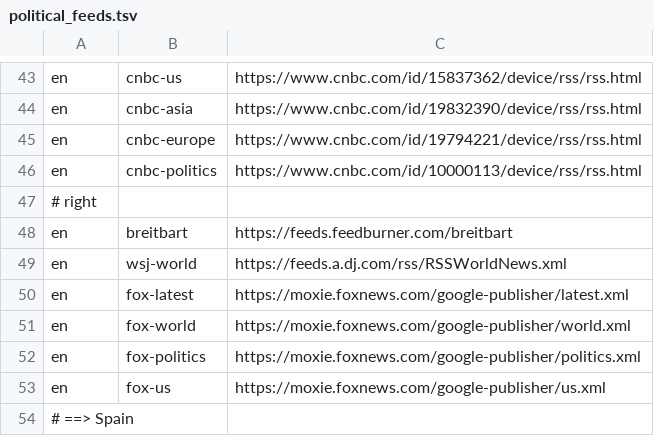
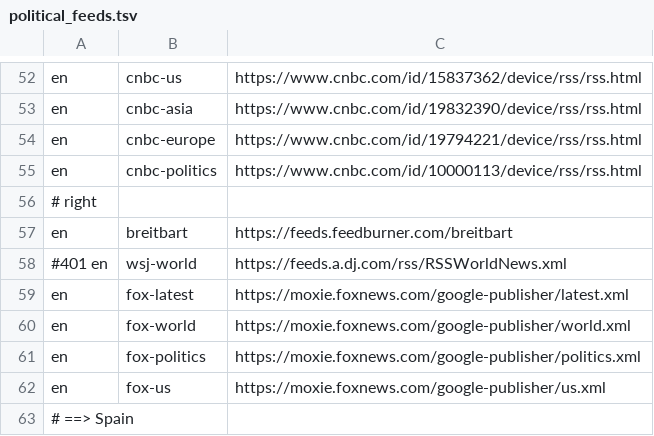
Before and after one commit to CodeAKrome/Pheme-News, a TSV file: config/political_feeds.tsv, drawn as a sheet; only a part is shown, gaps mark what is left out; the diff covers the shown part only.

```diff
--- a/config/political_feeds.tsv
+++ b/config/political_feeds.tsv
@@ -48,3 +57,3 @@ en	cnbc-politics	https://www.cnbc.com/id/10000113/device/rss/rss.html
 en	breitbart	https://feeds.feedburner.com/breitbart
-en	wsj-world	https://feeds.a.dj.com/rss/RSSWorldNews.xml	
+#401 en	wsj-world	https://feeds.a.dj.com/rss/RSSWorldNews.xml	
 en	fox-latest	https://moxie.foxnews.com/google-publisher/latest.xml	
```
Also changed, not shown: 12 added rows, 2 removed rows and 24 edited cells elsewhere in this file, 5 other files.
